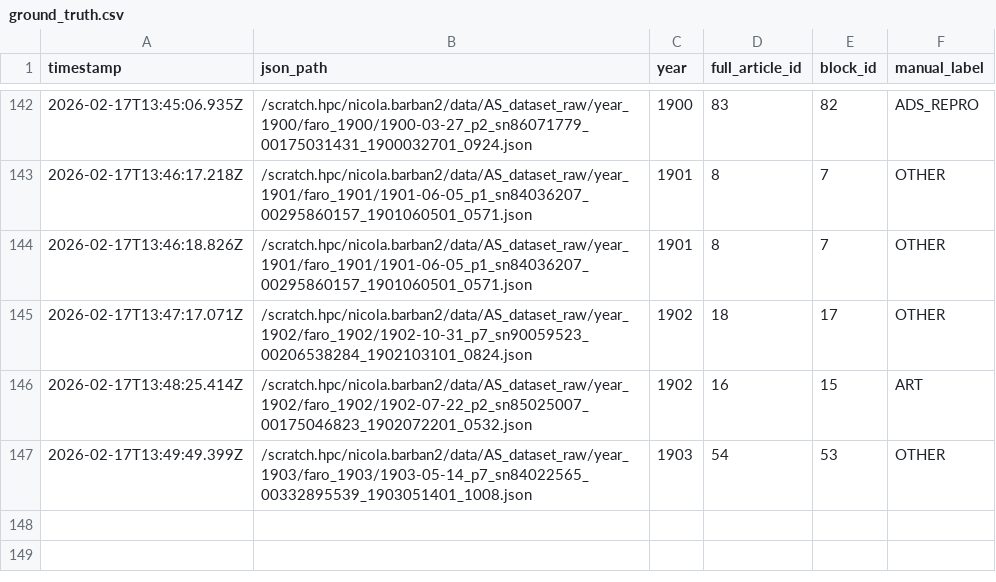
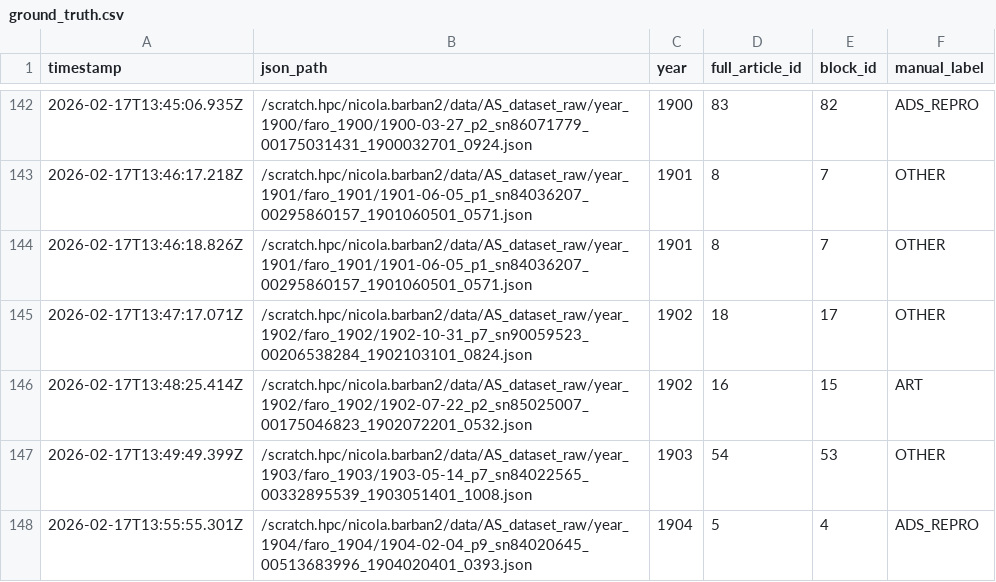
Before and after one commit to nicolabarban/fertility_ads, a CSV file: data/ground_truth.csv, drawn as a sheet; only a part is shown, gaps mark what is left out; the diff names each change by its address in the sheet, - before the commit and + after, or states it on an @@ line.

Commit message:
Append ground truth label

```diff
--- a/data/ground_truth.csv
+++ b/data/ground_truth.csv
+row 148: 2026-02-17T13:55:55.301Z | /scratch.hpc/nicola.barban2/data/AS_dataset_raw/year_1904/faro_1904/1904-02-04_p9_sn84020645_00513683996_1904020401_0393.json | 1904 | 5 | 4 | ADS_REPRO
```
